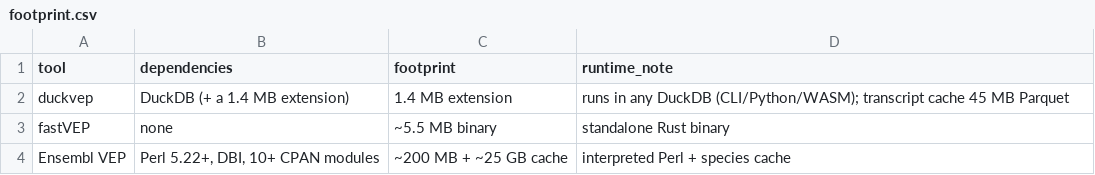
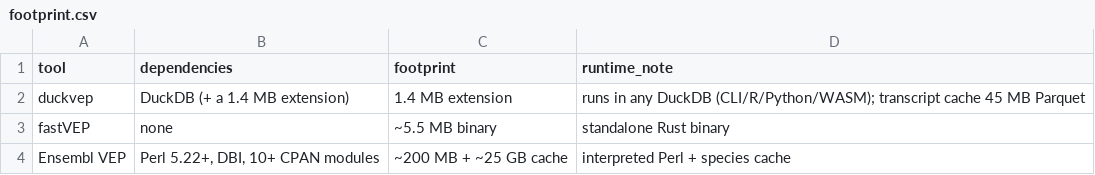
Before and after one commit to sounkou-bioinfo/duckvep, a CSV file: benchmarks/data/footprint.csv, drawn as a sheet.

Commit message:
benchmarks: DuckDB clients are CLI/R/Python/WASM (R first-class); untrack html

```diff
--- a/benchmarks/data/footprint.csv
+++ b/benchmarks/data/footprint.csv
@@ -1,3 +1,3 @@
 tool,dependencies,footprint,runtime_note
-duckvep,DuckDB (+ a 1.4 MB extension),1.4 MB extension,"runs in any DuckDB (CLI/Python/WASM); transcript cache 45 MB Parquet"
+duckvep,DuckDB (+ a 1.4 MB extension),1.4 MB extension,"runs in any DuckDB (CLI/R/Python/WASM); transcript cache 45 MB Parquet"
 fastVEP,none,~5.5 MB binary,standalone Rust binary
```
Also changed, not shown: 2 other files.
